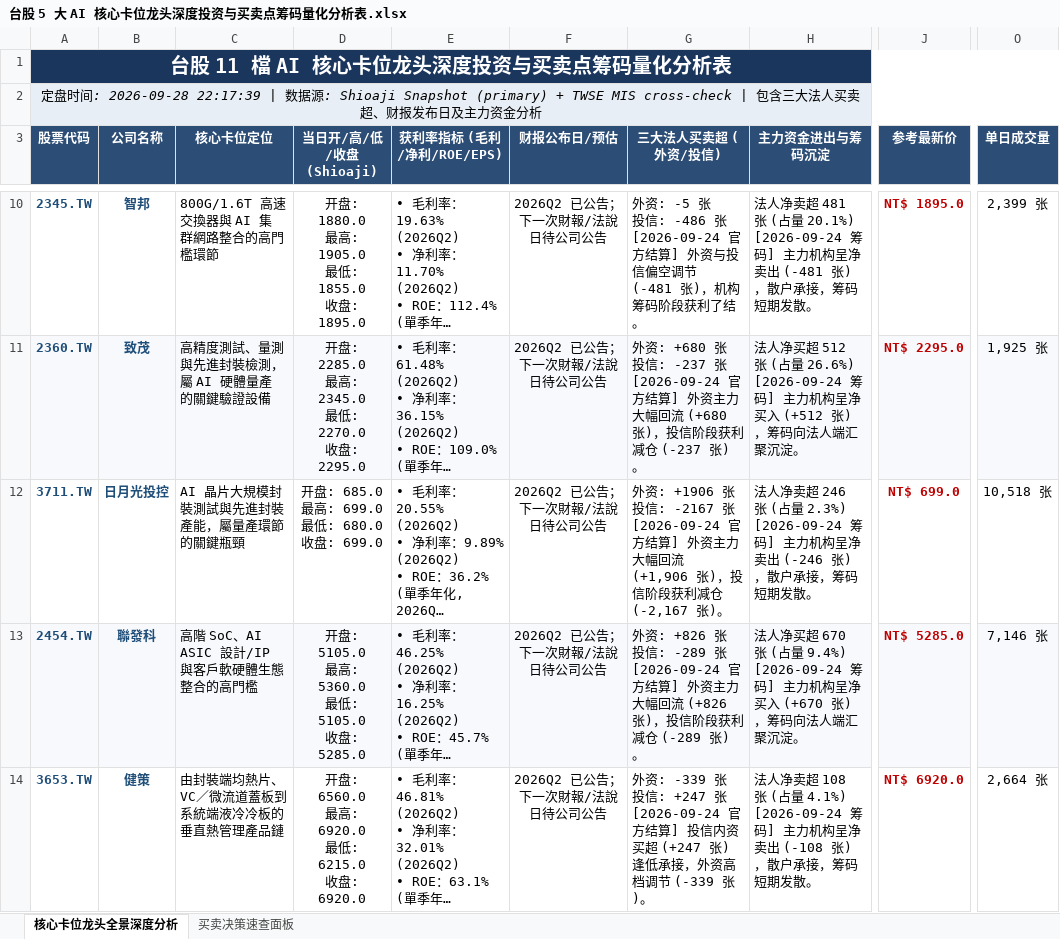
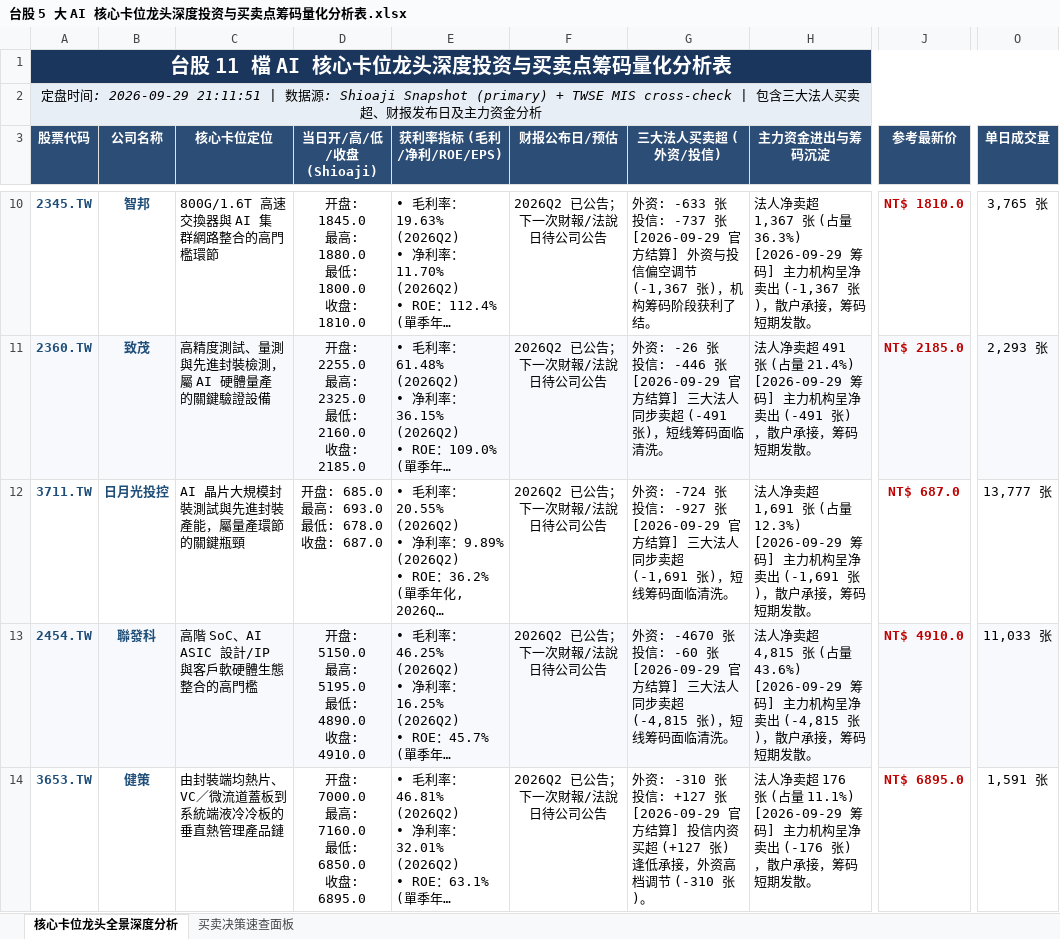
Before and after one commit to TonyTCFu/taiwan-stock-analysis, an Excel workbook: 台股 5 大 AI 核心卡位龙头深度投资与买卖点筹码量化分析表.xlsx, sheet 核心卡位龙头全景深度分析, drawn as a sheet; only a part is shown, gaps mark what is left out; long unchanged cells end in …; values as stored, in another font and other column widths than the file's, no borders; ↵ is a line break in a cell; the diff covers the shown part only; the diff names each change by its address in the sheet, - before the commit and + after, or states it on an @@ line.

```diff
--- a/台股 5 大 AI 核心卡位龙头深度投资与买卖点筹码量化分析表.xlsx (sheet 核心卡位龙头全景深度分析)
+++ b/台股 5 大 AI 核心卡位龙头深度投资与买卖点筹码量化分析表.xlsx (sheet 核心卡位龙头全景深度分析)
-A2 (股票代码): …间: 2026-09-28 22:17:39 | 数…
+A2 (股票代码): …间: 2026-09-29 21:11:51 | 数…
-D10 (当日开/高/低/收盘 (Shioaji)): 开盘: 1880.0 ↵ 最高: 1905.0 ↵ 最低: 1855.0 ↵ 收盘: 1895.0
+D10 (当日开/高/低/收盘 (Shioaji)): 开盘: 1845.0 ↵ 最高: 1880.0 ↵ 最低: 1800.0 ↵ 收盘: 1810.0
-G10 (三大法人买卖超 (外资/投信)): 外资: -5 张 ↵ 投信: -486 张 ↵ [2026-09-24 官方结算] 外资与投信偏空调节 (-481 张)，机…
+G10 (三大法人买卖超 (外资/投信)): 外资: -633 张 ↵ 投信: -737 张 ↵ [2026-09-29 官方结算] 外资与投信偏空调节 (-1,367 张)，机…
-H10 (主力资金进出与筹码沉淀): …净卖超 481 张 (占量 20.1%) ↵ [2026-09-24 筹码] 主力机构呈净卖出 (-481 张)，散…
+H10 (主力资金进出与筹码沉淀): …净卖超 1,367 张 (占量 36.3%) ↵ [2026-09-29 筹码] 主力机构呈净卖出 (-1,367 张)，散…
-J10 (参考最新价): NT$ 1895.0
+J10 (参考最新价): NT$ 1810.0
-O10 (单日成交量): 2,399 张
+O10 (单日成交量): 3,765 张
-D11 (当日开/高/低/收盘 (Shioaji)): 开盘: 2285.0 ↵ 最高: 2345.0 ↵ 最低: 2270.0 ↵ 收盘: 2295.0
+D11 (当日开/高/低/收盘 (Shioaji)): 开盘: 2255.0 ↵ 最高: 2325.0 ↵ 最低: 2160.0 ↵ 收盘: 2185.0
-G11 (三大法人买卖超 (外资/投信)): 外资: +680 张 ↵ 投信: -237 张 ↵ [2026-09-24 官方结算] 外资主力大幅回流 (+680 张)，投信阶段获利减仓 (-237 张)。
+G11 (三大法人买卖超 (外资/投信)): 外资: -26 张 ↵ 投信: -446 张 ↵ [2026-09-29 官方结算] 三大法人同步卖超 (-491 张)，短线筹码面临清洗。
-H11 (主力资金进出与筹码沉淀): 法人净买超 512 张 (占量 26.6%) ↵ [2026-09-24 筹码] 主力机构呈净买入 (+512 张)，筹码向法人端汇聚沉淀。
+H11 (主力资金进出与筹码沉淀): 法人净卖超 491 张 (占量 21.4%) ↵ [2026-09-29 筹码] 主力机构呈净卖出 (-491 张)，散户承接，筹码短期发散。
-J11 (参考最新价): NT$ 2295.0
+J11 (参考最新价): NT$ 2185.0
-O11 (单日成交量): 1,925 张
+O11 (单日成交量): 2,293 张
-D12 (当日开/高/低/收盘 (Shioaji)): 开盘: 685.0 ↵ 最高: 699.0 ↵ 最低: 680.0 ↵ 收盘: 699.0
+D12 (当日开/高/低/收盘 (Shioaji)): 开盘: 685.0 ↵ 最高: 693.0 ↵ 最低: 678.0 ↵ 收盘: 687.0
-G12 (三大法人买卖超 (外资/投信)): 外资: +1906 张 ↵ 投信: -2167 张 ↵ [2026-09-24 官方结算] 外资主力大幅回流 (+1,906 张)，投信阶段获利减仓 (-2,167 张)。
+G12 (三大法人买卖超 (外资/投信)): 外资: -724 张 ↵ 投信: -927 张 ↵ [2026-09-29 官方结算] 三大法人同步卖超 (-1,691 张)，短线筹码面临清洗。
-H12 (主力资金进出与筹码沉淀): …净卖超 246 张 (占量 2.3%) ↵ [2026-09-24 筹码] 主力机构呈净卖出 (-246 张)，散…
+H12 (主力资金进出与筹码沉淀): …净卖超 1,691 张 (占量 12.3%) ↵ [2026-09-29 筹码] 主力机构呈净卖出 (-1,691 张)，散…
-J12 (参考最新价): NT$ 699.0
+J12 (参考最新价): NT$ 687.0
-O12 (单日成交量): 10,518 张
+O12 (单日成交量): 13,777 张
-D13 (当日开/高/低/收盘 (Shioaji)): 开盘: 5105.0 ↵ 最高: 5360.0 ↵ 最低: 5105.0 ↵ 收盘: 5285.0
+D13 (当日开/高/低/收盘 (Shioaji)): 开盘: 5150.0 ↵ 最高: 5195.0 ↵ 最低: 4890.0 ↵ 收盘: 4910.0
-G13 (三大法人买卖超 (外资/投信)): 外资: +826 张 ↵ 投信: -289 张 ↵ [2026-09-24 官方结算] 外资主力大幅回流 (+826 张)，投信阶段获利减仓 (-289 张)。
+G13 (三大法人买卖超 (外资/投信)): 外资: -4670 张 ↵ 投信: -60 张 ↵ [2026-09-29 官方结算] 三大法人同步卖超 (-4,815 张)，短线筹码面临清洗。
-H13 (主力资金进出与筹码沉淀): 法人净买超 670 张 (占量 9.4%) ↵ [2026-09-24 筹码] 主力机构呈净买入 (+670 张)，筹码向法人端汇聚沉淀。
+H13 (主力资金进出与筹码沉淀): 法人净卖超 4,815 张 (占量 43.6%) ↵ [2026-09-29 筹码] 主力机构呈净卖出 (-4,815 张)，散户承接，筹码短期发散。
-J13 (参考最新价): NT$ 5285.0
+J13 (参考最新价): NT$ 4910.0
-O13 (单日成交量): 7,146 张
+O13 (单日成交量): 11,033 张
-D14 (当日开/高/低/收盘 (Shioaji)): 开盘: 6560.0 ↵ 最高: 6920.0 ↵ 最低: 6215.0 ↵ 收盘: 6920.0
+D14 (当日开/高/低/收盘 (Shioaji)): 开盘: 7000.0 ↵ 最高: 7160.0 ↵ 最低: 6850.0 ↵ 收盘: 6895.0
-G14 (三大法人买卖超 (外资/投信)): 外资: -339 张 ↵ 投信: +247 张 ↵ [2026-09-24 官方结算] 投信内资买超 (+247 张) 逢低承接，外资高档调节 (-339 张)。
+G14 (三大法人买卖超 (外资/投信)): 外资: -310 张 ↵ 投信: +127 张 ↵ [2026-09-29 官方结算] 投信内资买超 (+127 张) 逢低承接，外资高档调节 (-310 张)。
-H14 (主力资金进出与筹码沉淀): …净卖超 108 张 (占量 4.1%) ↵ [2026-09-24 筹码] 主力机构呈净卖出 (-108 张)，散…
+H14 (主力资金进出与筹码沉淀): …净卖超 176 张 (占量 11.1%) ↵ [2026-09-29 筹码] 主力机构呈净卖出 (-176 张)，散…
-J14 (参考最新价): NT$ 6920.0
+J14 (参考最新价): NT$ 6895.0
-O14 (单日成交量): 2,664 张
+O14 (单日成交量): 1,591 张
```
Also changed, not shown: 28 edited cells elsewhere in this sheet, sheet 买卖决策速查面板, 1 other file.
